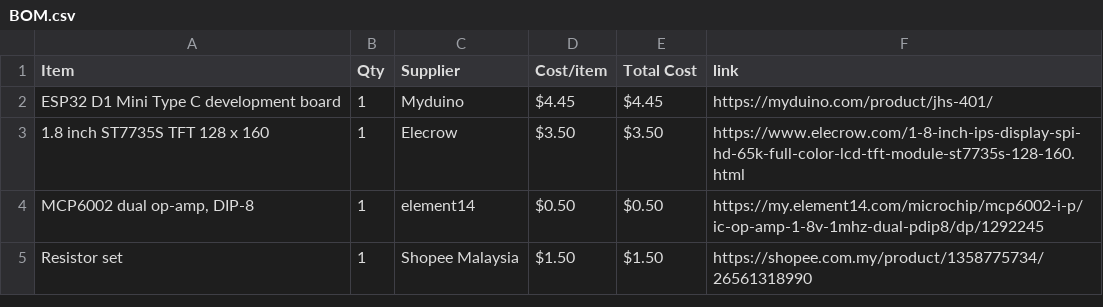
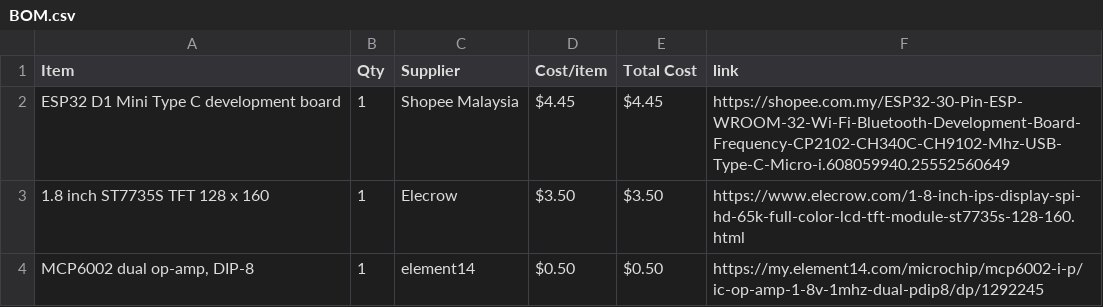
Before and after one commit to JH-2108/Oscilloscope, a CSV file: BOM.csv, drawn as a sheet; only a part is shown; the shorter side is filled out with more unchanged rows.

Commit message:
Sync Mini Oscilloscope from Half Life

```diff
--- a/BOM.csv
+++ b/BOM.csv
@@ -1,3 +1,3 @@
 Item,Qty,Supplier,Cost/item,Total Cost,link
-ESP32 D1 Mini Type C development board,1,Myduino,$4.45,$4.45,https://myduino.com/product/jhs-401/
+ESP32 D1 Mini Type C development board,1,Shopee Malaysia,$4.45,$4.45,https://shopee.com.my/ESP32-30-Pin-ESP-WROOM-32-Wi-Fi-Bluetooth-Development-Board-Frequency-CP2102-CH340C-CH9102-Mhz-USB-Type-C-Micro-i.608059940.25552560649
 1.8 inch ST7735S TFT 128 x 160,1,Elecrow,$3.50,$3.50,https://www.elecrow.com/1-8-inch-ips-display-spi-hd-65k-full-color-lcd-tft-module-st7735s-128-160.html
```
